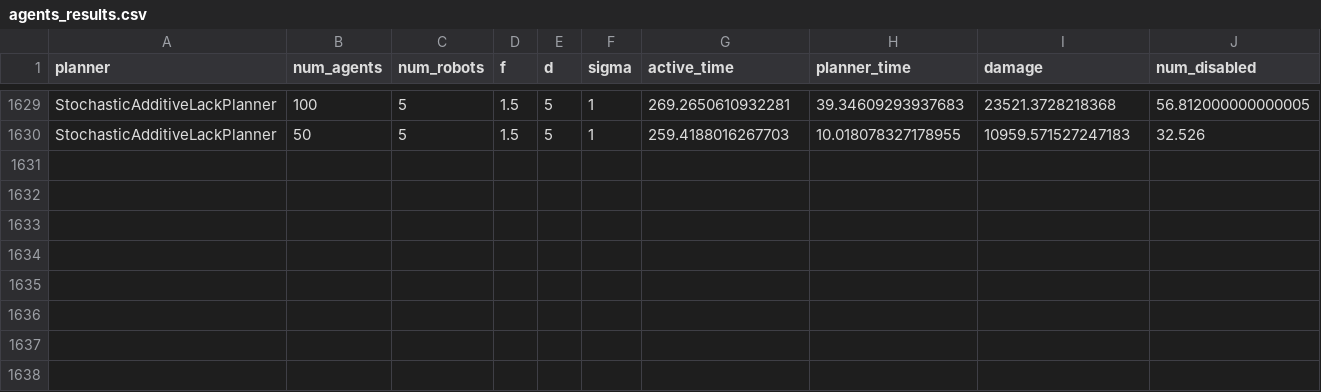
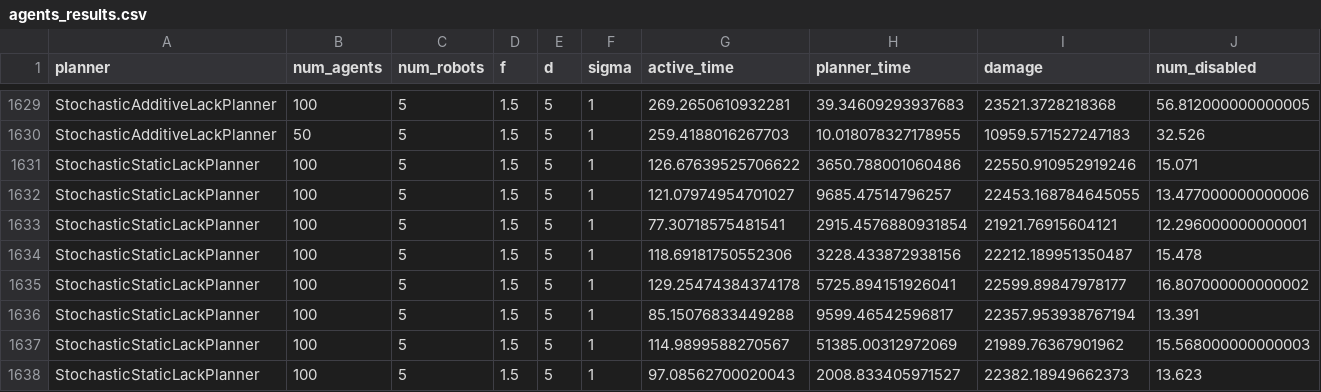
Before and after one commit to Elilgo324/dsd, a CSV file: experiments/stochastic/agents_results.csv, drawn as a sheet; only a part is shown, gaps mark what is left out; the diff names each change by its address in the sheet, - before the commit and + after, or states it on an @@ line.

```diff
--- a/experiments/stochastic/agents_results.csv
+++ b/experiments/stochastic/agents_results.csv
+row 1631: StochasticStaticLackPlanner | 100 | 5 | 1.5 | 5 | 1 | 126.67639525706622 | 3650.788001060486 | 22550.910952919246 | 15.071
+row 1632: StochasticStaticLackPlanner | 100 | 5 | 1.5 | 5 | 1 | 121.07974954701027 | 9685.47514796257 | 22453.168784645055 | 13.477000000000006
+row 1633: StochasticStaticLackPlanner | 100 | 5 | 1.5 | 5 | 1 | 77.30718575481541 | 2915.4576880931854 | 21921.76915604121 | 12.296000000000001
+row 1634: StochasticStaticLackPlanner | 100 | 5 | 1.5 | 5 | 1 | 118.69181750552306 | 3228.433872938156 | 22212.189951350487 | 15.478
+row 1635: StochasticStaticLackPlanner | 100 | 5 | 1.5 | 5 | 1 | 129.25474384374178 | 5725.894151926041 | 22599.89847978177 | 16.807000000000002
+row 1636: StochasticStaticLackPlanner | 100 | 5 | 1.5 | 5 | 1 | 85.15076833449288 | 9599.46542596817 | 22357.953938767194 | 13.391
+row 1637: StochasticStaticLackPlanner | 100 | 5 | 1.5 | 5 | 1 | 114.9899588270567 | 51385.00312972069 | 21989.76367901962 | 15.568000000000003
+row 1638: StochasticStaticLackPlanner | 100 | 5 | 1.5 | 5 | 1 | 97.08562700020043 | 2008.833405971527 | 22382.18949662373 | 13.623
```
Also changed, not shown: 1 other file.
